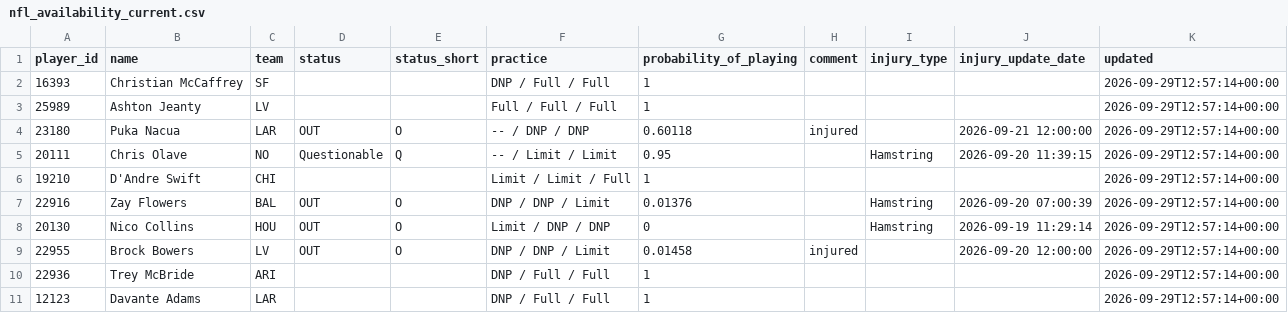
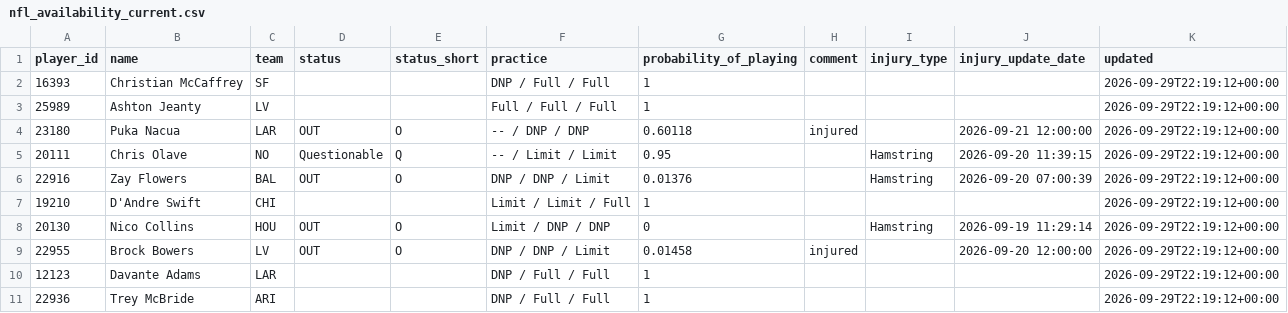
Before and after one commit to nukesim/nuke-dfs-hub, a CSV file: data/nfl_availability_current.csv, drawn as a sheet.

```diff
--- a/data/nfl_availability_current.csv
+++ b/data/nfl_availability_current.csv
@@ -1,11 +1,11 @@
 player_id,name,team,status,status_short,practice,probability_of_playing,comment,injury_type,injury_update_date,updated
-16393,Christian McCaffrey,SF,,,DNP / Full / Full,1,,,,2026-09-29T12:57:14+00:00
-25989,Ashton Jeanty,LV,,,Full / Full / Full,1,,,,2026-09-29T12:57:14+00:00
-23180,Puka Nacua,LAR,OUT,O,-- / DNP / DNP,0.60118,injured,,2026-09-21 12:00:00,2026-09-29T12:57:14+00:00
-20111,Chris Olave,NO,Questionable,Q,-- / Limit / Limit,0.95,,Hamstring,2026-09-20 11:39:15,2026-09-29T12:57:14+00:00
-19210,D'Andre Swift,CHI,,,Limit / Limit / Full,1,,,,2026-09-29T12:57:14+00:00
-22916,Zay Flowers,BAL,OUT,O,DNP / DNP / Limit,0.01376,,Hamstring,2026-09-20 07:00:39,2026-09-29T12:57:14+00:00
-20130,Nico Collins,HOU,OUT,O,Limit / DNP / DNP,0,,Hamstring,2026-09-19 11:29:14,2026-09-29T12:57:14+00:00
-22955,Brock Bowers,LV,OUT,O,DNP / DNP / Limit,0.01458,injured,,2026-09-20 12:00:00,2026-09-29T12:57:14+00:00
-22936,Trey McBride,ARI,,,DNP / Full / Full,1,,,,2026-09-29T12:57:14+00:00
-12123,Davante Adams,LAR,,,DNP / Full / Full,1,,,,2026-09-29T12:57:14+00:00
+16393,Christian McCaffrey,SF,,,DNP / Full / Full,1,,,,2026-09-29T22:19:12+00:00
+25989,Ashton Jeanty,LV,,,Full / Full / Full,1,,,,2026-09-29T22:19:12+00:00
+23180,Puka Nacua,LAR,OUT,O,-- / DNP / DNP,0.60118,injured,,2026-09-21 12:00:00,2026-09-29T22:19:12+00:00
+20111,Chris Olave,NO,Questionable,Q,-- / Limit / Limit,0.95,,Hamstring,2026-09-20 11:39:15,2026-09-29T22:19:12+00:00
+22916,Zay Flowers,BAL,OUT,O,DNP / DNP / Limit,0.01376,,Hamstring,2026-09-20 07:00:39,2026-09-29T22:19:12+00:00
+19210,D'Andre Swift,CHI,,,Limit / Limit / Full,1,,,,2026-09-29T22:19:12+00:00
+20130,Nico Collins,HOU,OUT,O,Limit / DNP / DNP,0,,Hamstring,2026-09-19 11:29:14,2026-09-29T22:19:12+00:00
+22955,Brock Bowers,LV,OUT,O,DNP / DNP / Limit,0.01458,injured,,2026-09-20 12:00:00,2026-09-29T22:19:12+00:00
+12123,Davante Adams,LAR,,,DNP / Full / Full,1,,,,2026-09-29T22:19:12+00:00
+22936,Trey McBride,ARI,,,DNP / Full / Full,1,,,,2026-09-29T22:19:12+00:00
```
